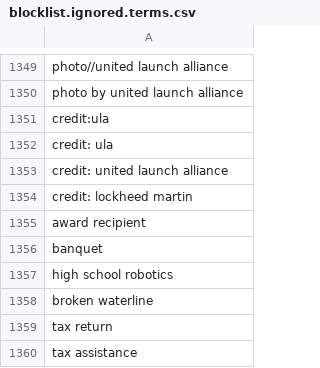
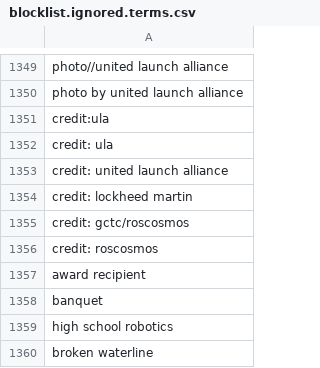
Before and after one commit to toolforge/tool-spacemedia, a CSV file: src/main/resources/blocklist.ignored.terms.csv, drawn as a sheet; only a part is shown, gaps mark what is left out; the shorter side is filled out with more unchanged rows.

Commit message:
update blocklist

```diff
--- a/src/main/resources/blocklist.ignored.terms.csv
+++ b/src/main/resources/blocklist.ignored.terms.csv
@@ -1354,2 +1354,4 @@ credit: united launch alliance
 credit: lockheed martin
+credit: gctc/roscosmos
+credit: roscosmos
 award recipient
```
